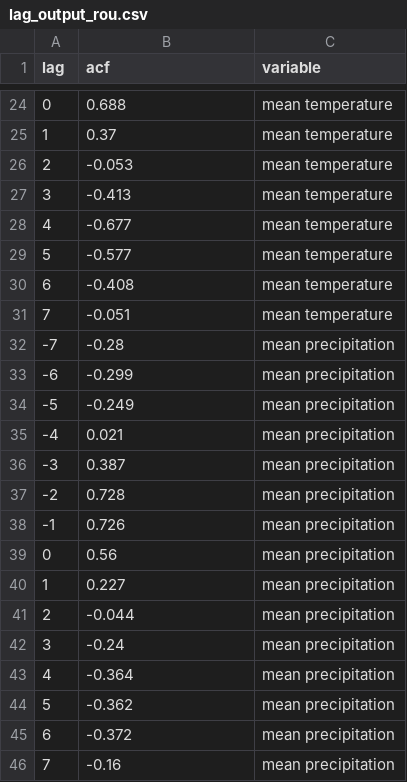
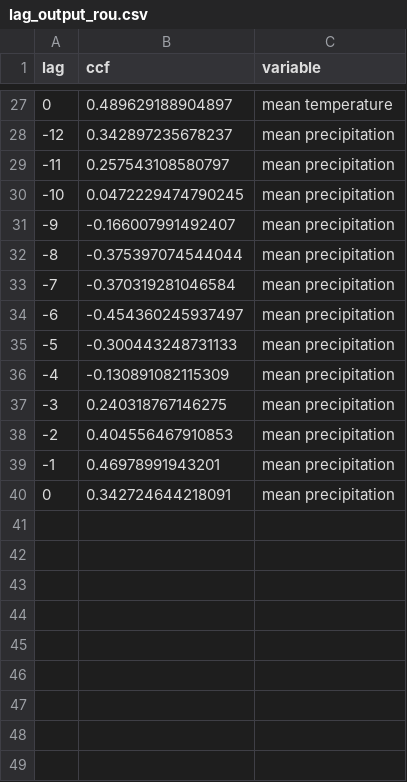
Before and after one commit to brooklabteam/Mada-Ectoparasites, a CSV file: data/lag_output_rou.csv, drawn as a sheet; only a part is shown, gaps mark what is left out; the diff covers the shown part only.

```diff
--- a/data/lag_output_rou.csv
+++ b/data/lag_output_rou.csv
@@ -1 +1 @@
-"lag","acf","variable"
+"lag","ccf","variable"
@@ -24,23 +27,14 @@
-0,0.688,"mean temperature"
-1,0.37,"mean temperature"
-2,-0.053,"mean temperature"
-3,-0.413,"mean temperature"
-4,-0.677,"mean temperature"
-5,-0.577,"mean temperature"
-6,-0.408,"mean temperature"
-7,-0.051,"mean temperature"
--7,-0.28,"mean precipitation"
--6,-0.299,"mean precipitation"
--5,-0.249,"mean precipitation"
--4,0.021,"mean precipitation"
--3,0.387,"mean precipitation"
--2,0.728,"mean precipitation"
--1,0.726,"mean precipitation"
-0,0.56,"mean precipitation"
-1,0.227,"mean precipitation"
-2,-0.044,"mean precipitation"
-3,-0.24,"mean precipitation"
-4,-0.364,"mean precipitation"
-5,-0.362,"mean precipitation"
-6,-0.372,"mean precipitation"
-7,-0.16,"mean precipitation"
+0,0.489629188904897,"mean temperature"
+-12,0.342897235678237,"mean precipitation"
+-11,0.257543108580797,"mean precipitation"
+-10,0.0472229474790245,"mean precipitation"
+-9,-0.166007991492407,"mean precipitation"
+-8,-0.375397074544044,"mean precipitation"
+-7,-0.370319281046584,"mean precipitation"
+-6,-0.454360245937497,"mean precipitation"
+-5,-0.300443248731133,"mean precipitation"
+-4,-0.130891082115309,"mean precipitation"
+-3,0.240318767146275,"mean precipitation"
+-2,0.404556467910853,"mean precipitation"
+-1,0.46978991943201,"mean precipitation"
+0,0.342724644218091,"mean precipitation"
```
Also changed, not shown: 10 added rows, 7 removed rows and 15 edited cells elsewhere in this file, data/lag_output_eidolon.csv, final-tables/tableS1.csv, 11 other files.
